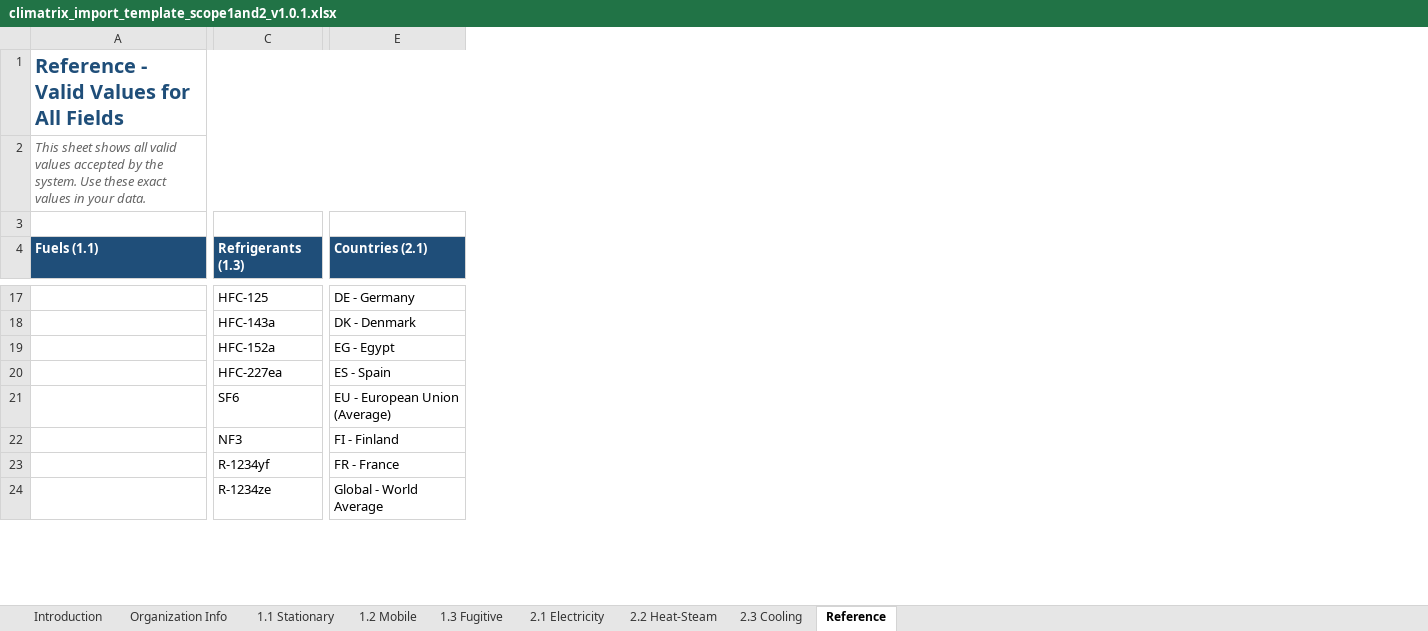
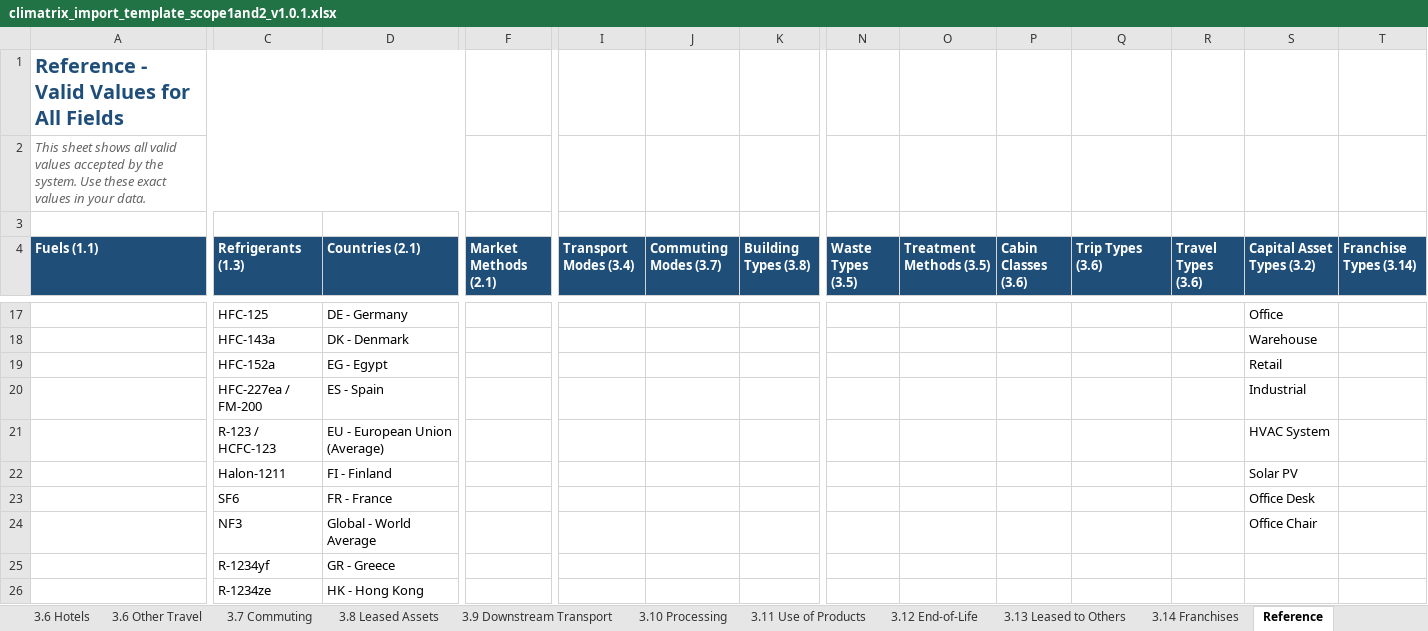
Before and after one commit to luvchikavi/app-CLIMATRIX-platform, an Excel workbook: backend/climatrix_files/climatrix_import_template_scope1and2_v1.0.1.xlsx, sheet Reference, drawn as a sheet; only a part is shown, gaps mark what is left out; values as stored, in another font and other column widths than the file's, no borders; removed rows and columns are numbered as before the commit, all else as after; rows hold the shown columns only; the diff covers the shown part only; the diff names each change by its address in the sheet, - before the commit and + after, or states it on an @@ line.

```diff
--- a/backend/climatrix_files/climatrix_import_template_scope1and2_v1.0.1.xlsx (sheet Reference)
+++ b/backend/climatrix_files/climatrix_import_template_scope1and2_v1.0.1.xlsx (sheet Reference)
+sheet tab: 3.6 Hotels
+sheet tab: 3.6 Other Travel
+sheet tab: 3.7 Commuting
+sheet tab: 3.8 Leased Assets
+sheet tab: 3.9 Downstream Transport
+sheet tab: 3.10 Processing
+sheet tab: 3.11 Use of Products
+sheet tab: 3.12 End-of-Life
+sheet tab: 3.13 Leased to Others
+sheet tab: 3.14 Franchises
+column F (Market Methods (2.1)), empty
+column I (Transport Modes (3.4)), empty
+column J (Commuting Modes (3.7)), empty
+column K (Building Types (3.8)), empty
+column N (Waste Types (3.5)), empty
+column O (Treatment Methods (3.5)), empty
+column P (Cabin Classes (3.6)), empty
+column Q (Trip Types (3.6)), empty
+column R (Travel Types (3.6)), empty
+column S (Capital Asset Types (3.2)), rows 17-20: Office | Warehouse | Retail | Industrial; rows 23-24: Office Desk | Office Chair
+column T (Franchise Types (3.14)), empty
-A1:E1 merged
+A1:E1 merged
-A2:E2 merged
+A2:E2 merged
-C20 (Refrigerants (1.3)): HFC-227ea
+C20 (Refrigerants (1.3)): HFC-227ea / FM-200
+row 21:  | R-123 / HCFC-123 | EU - European Union (Average) |  |  |  |  |  |  |  |  |  | HVAC System
+row 22:  | Halon-1211 | FI - Finland |  |  |  |  |  |  |  |  |  | Solar PV
-D23 (Countries (2.1)): EU - European Union (Average)
+D23 (Countries (2.1)): FR - France
-D24 (Countries (2.1)): FI - Finland
+D24 (Countries (2.1)): Global - World Average
-D25 (Countries (2.1)): FR - France
+D25 (Countries (2.1)): GR - Greece
-D26 (Countries (2.1)): Global - World Average
+D26 (Countries (2.1)): HK - Hong Kong
```
Also changed, not shown: 2 removed rows, 1 removed column and 5 edited cells elsewhere in this sheet, sheet 2.1 Electricity, sheet 1.2 Mobile, sheet 2.3 Cooling, sheet 2.2 Heat-Steam, sheet 1.1 Stationary, sheet Introduction, 2 more sheets, other sheet tabs, 9 other files.
